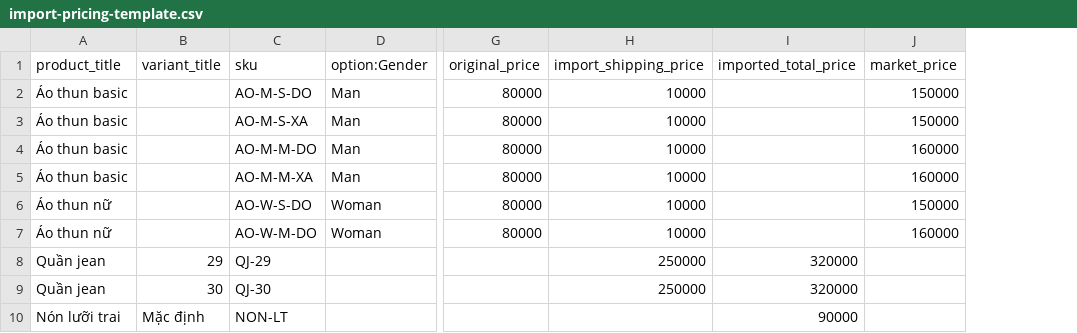
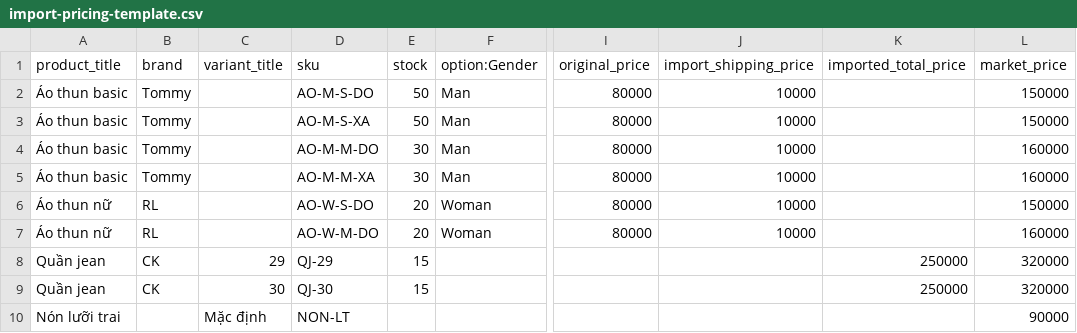
Before and after one commit to tpthanhan/medusajs-store, a CSV file: docs/templates/import-pricing-template.csv, drawn as a sheet; only a part is shown, gaps mark what is left out; addresses are those after the commit; the diff names each change by its address in the sheet, - before the commit and + after, or states it on an @@ line.

```diff
--- a/docs/templates/import-pricing-template.csv
+++ b/docs/templates/import-pricing-template.csv
+column B (brand), rows 2-9: Tommy | Tommy | Tommy | Tommy | RL | RL | CK | CK
+column E (stock), rows 2-9: 50 | 50 | 30 | 30 | 20 | 20 | 15 | 15
-J8:J9 (import_shipping_price): 250000
+J8:J9 (import_shipping_price): (empty)
-K8:K9 (imported_total_price): 320000
+K8:K9 (imported_total_price): 250000
-L8:L9 (market_price): (empty)
+L8:L9 (market_price): 320000
-K10 (imported_total_price): 90000
+K10 (imported_total_price): (empty)
-L10 (market_price): (empty)
+L10 (market_price): 90000
```
Also changed, not shown: 25 other files.
